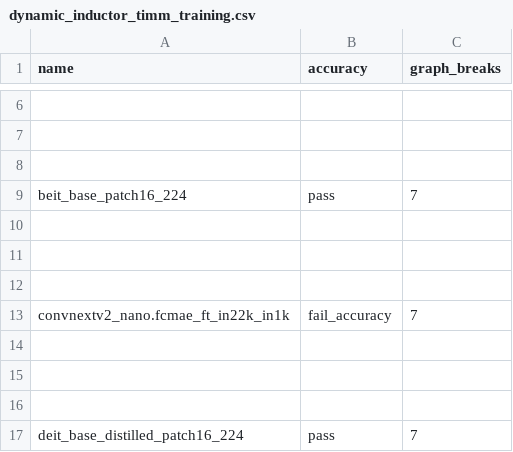
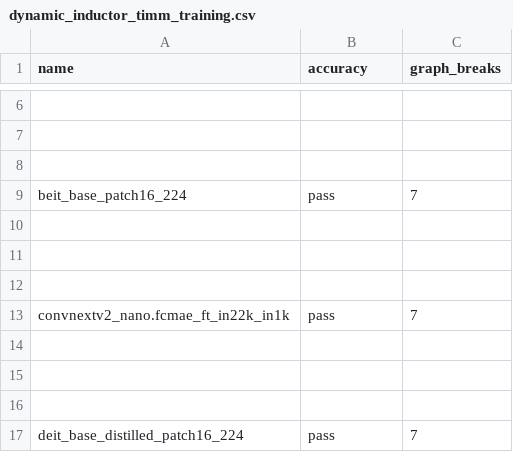
Before and after one commit to EmanueleCoradin/pytorch, a CSV file: benchmarks/dynamo/ci_expected_accuracy/rocm/dynamic_inductor_timm_training.csv, drawn as a sheet; only a part is shown, gaps mark what is left out.

Commit message:
[ROCm] update convnext accuracy issues (#176435)
Update inductor expected results

This comes from
https://hud.pytorch.org/pytorch/pytorch/commit/d0ea7fae7ed7cb44f63034b9627497d3f4b577cc#65714135134-box
Logs:
https://[ossci-raw-job-status.s3.amazonaws.com/log/65714135134](https://ossci-raw-job-status.s3.amazonaws.com/log/65714135134)

Pull Request resolved: https://github.com/pytorch/pytorch/pull/176435
Approved by: https://github.com/jeffdaily, https://github.com/Lucaskabela

```diff
--- a/benchmarks/dynamo/ci_expected_accuracy/rocm/dynamic_inductor_timm_training.csv
+++ b/benchmarks/dynamo/ci_expected_accuracy/rocm/dynamic_inductor_timm_training.csv
@@ -12,3 +12,3 @@ beit_base_patch16_224,pass,7
 
-convnextv2_nano.fcmae_ft_in22k_in1k,fail_accuracy,7
+convnextv2_nano.fcmae_ft_in22k_in1k,pass,7
 
```
